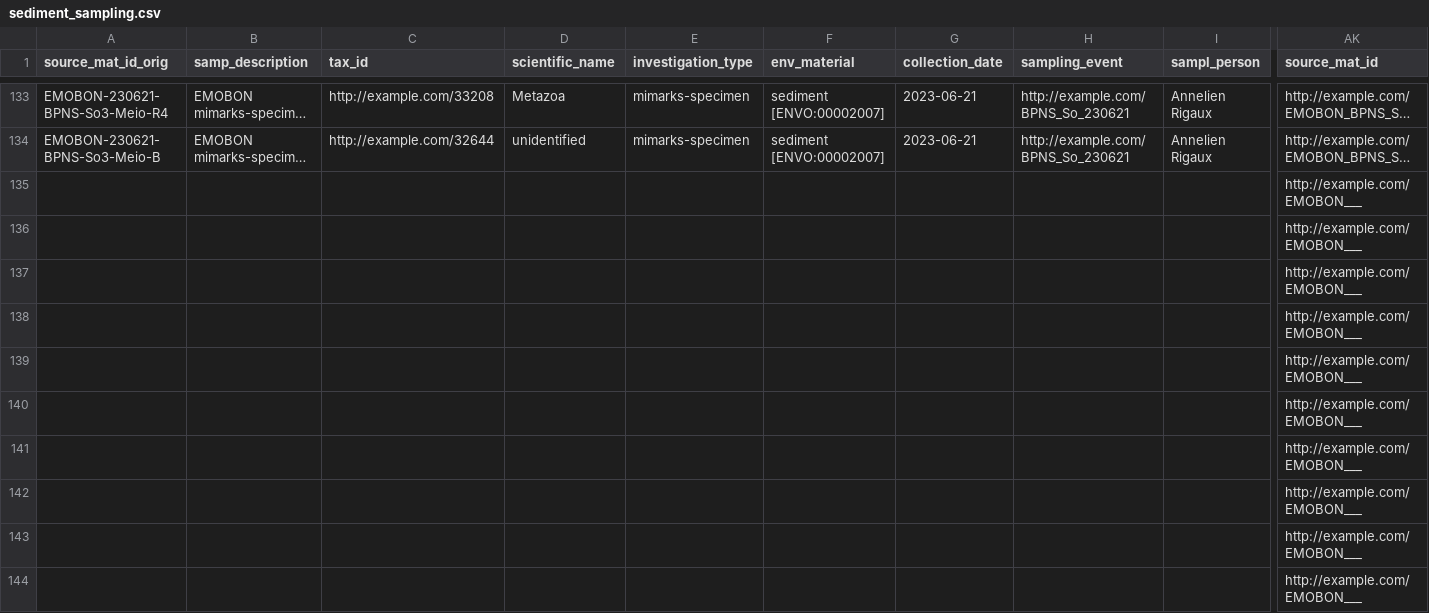
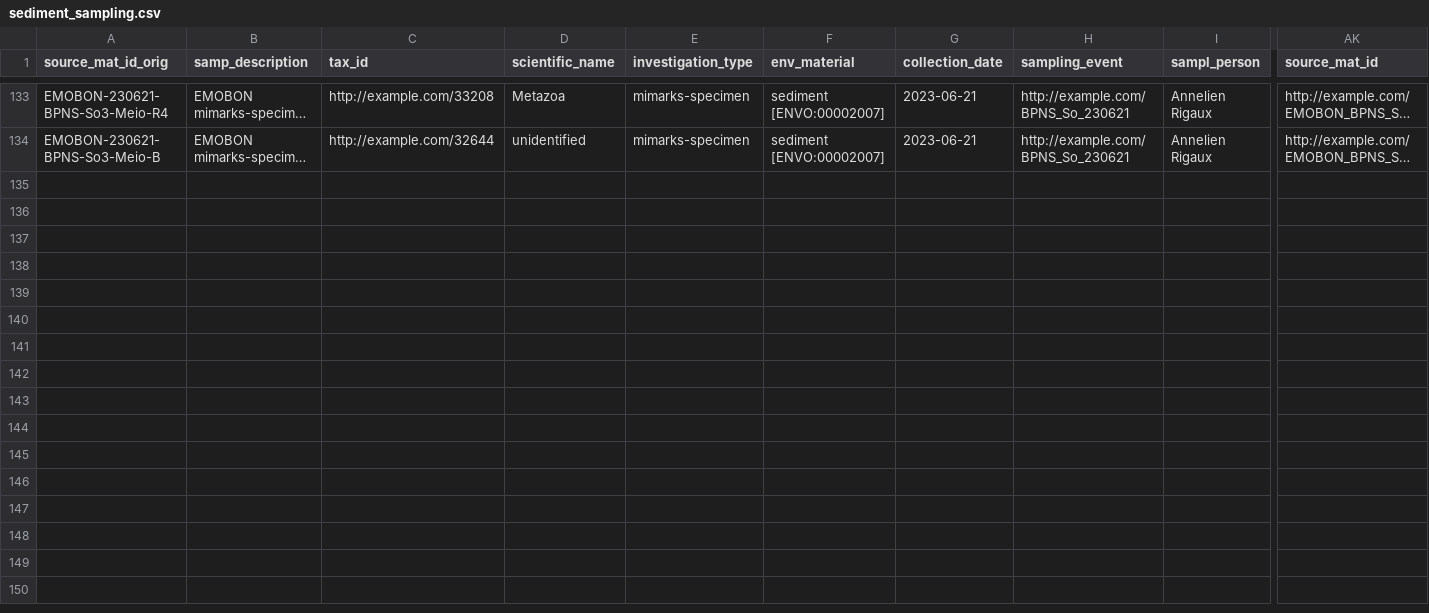
Before and after one commit to salvafern/observatory-bpns-sandbox, a CSV file: logsheets-transformed/sediment_sampling.csv, drawn as a sheet; only a part is shown, gaps mark what is left out; long unchanged cells end in …; rows hold the shown columns only; the diff covers the shown part only; the diff names each change by its address in the sheet, - before the commit and + after, or states it on an @@ line.

```diff
--- a/logsheets-transformed/sediment_sampling.csv
+++ b/logsheets-transformed/sediment_sampling.csv
-row 135:  |  |  |  |  |  |  |  |  | http://example.com/EMOBON___
-row 136:  |  |  |  |  |  |  |  |  | http://example.com/EMOBON___
-row 137:  |  |  |  |  |  |  |  |  | http://example.com/EMOBON___
-row 138:  |  |  |  |  |  |  |  |  | http://example.com/EMOBON___
-row 139:  |  |  |  |  |  |  |  |  | http://example.com/EMOBON___
-row 140:  |  |  |  |  |  |  |  |  | http://example.com/EMOBON___
-row 141:  |  |  |  |  |  |  |  |  | http://example.com/EMOBON___
-row 142:  |  |  |  |  |  |  |  |  | http://example.com/EMOBON___
-row 143:  |  |  |  |  |  |  |  |  | http://example.com/EMOBON___
-row 144:  |  |  |  |  |  |  |  |  | http://example.com/EMOBON___
```
Also changed, not shown: 82 removed rows and 5 edited cells elsewhere in this file, logsheets-filtered/sediment_sampling.csv, logsheets/sediment_sampling.csv, 8 other files.
